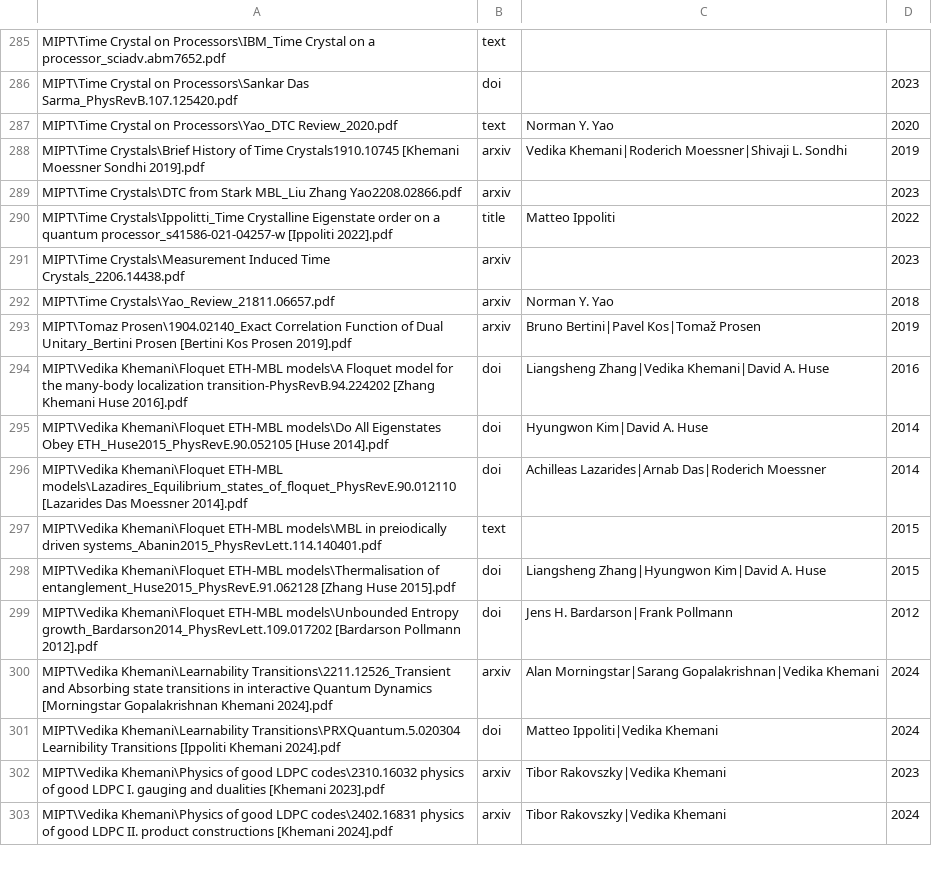
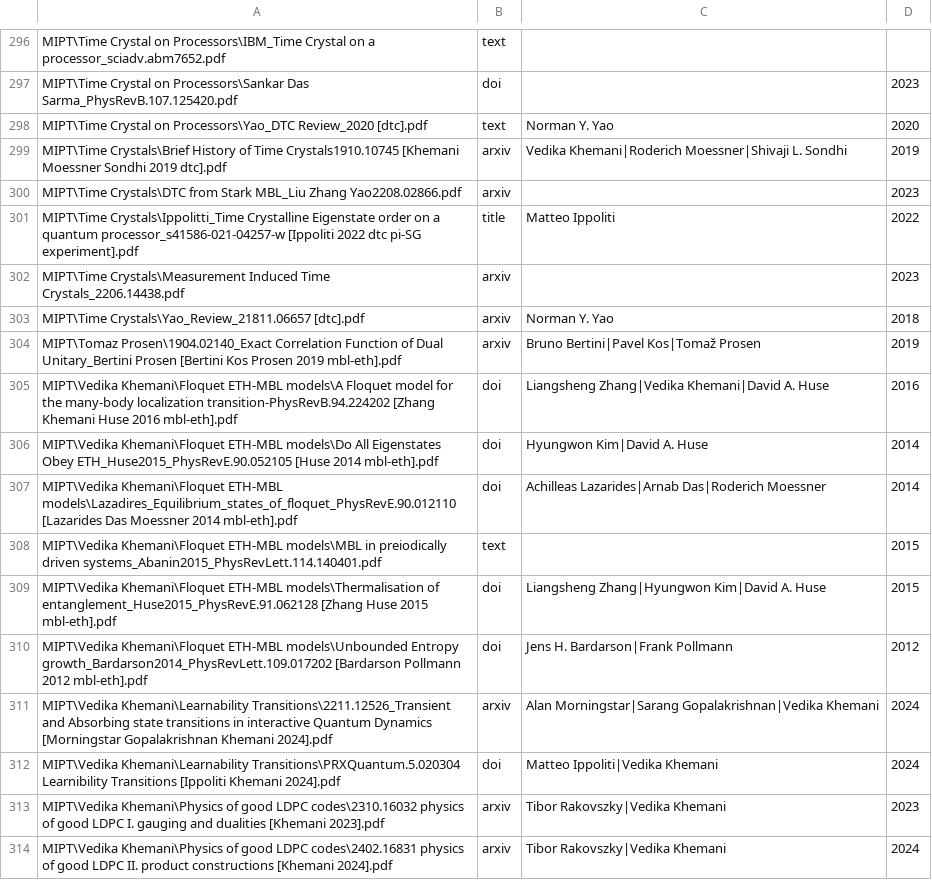
Before and after one commit to sagnikrg/connected_authors, a CSV file: data/papers.csv, drawn as a sheet; only a part is shown, gaps mark what is left out; the diff covers the shown part only.

```diff
--- a/data/papers.csv
+++ b/data/papers.csv
@@ -286,15 +297,15 @@ MIPT\Time Crystal on Processors\IBM_Time Crystal on a processor_sciadv.abm7652.p
 MIPT\Time Crystal on Processors\Sankar Das Sarma_PhysRevB.107.125420.pdf,doi,,2023
-MIPT\Time Crystal on Processors\Yao_DTC Review_2020.pdf,text,Norman Y. Yao,2020
-MIPT\Time Crystals\Brief History of Time Crystals1910.10745 [Khemani Moessner Sondhi 2019].pdf,arxiv,Vedika Khemani|Roderich Moessner|Shivaji L. Sondhi,2019
+MIPT\Time Crystal on Processors\Yao_DTC Review_2020 [dtc].pdf,text,Norman Y. Yao,2020
+MIPT\Time Crystals\Brief History of Time Crystals1910.10745 [Khemani Moessner Sondhi 2019 dtc].pdf,arxiv,Vedika Khemani|Roderich Moessner|Shivaji L. Sondhi,2019
 MIPT\Time Crystals\DTC from Stark MBL_Liu Zhang Yao2208.02866.pdf,arxiv,,2023
-MIPT\Time Crystals\Ippolitti_Time Crystalline Eigenstate order on a  quantum processor_s41586-021-04257-w [Ippoliti 2022].pdf,title,Matteo Ippoliti,2022
+MIPT\Time Crystals\Ippolitti_Time Crystalline Eigenstate order on a  quantum processor_s41586-021-04257-w [Ippoliti 2022 dtc pi-SG experiment].pdf,title,Matteo Ippoliti,2022
 MIPT\Time Crystals\Measurement Induced Time Crystals_2206.14438.pdf,arxiv,,2023
-MIPT\Time Crystals\Yao_Review_21811.06657.pdf,arxiv,Norman Y. Yao,2018
-MIPT\Tomaz Prosen\1904.02140_Exact Correlation Function of Dual Unitary_Bertini Prosen [Bertini Kos Prosen 2019].pdf,arxiv,Bruno Bertini|Pavel Kos|Tomaž Prosen,2019
-MIPT\Vedika Khemani\Floquet ETH-MBL models\A Floquet model for the many-body localization transition-PhysRevB.94.224202 [Zhang Khemani Huse 2016].pdf,doi,Liangsheng Zhang|Vedika Khemani|David A. Huse,2016
-MIPT\Vedika Khemani\Floquet ETH-MBL models\Do All Eigenstates Obey ETH_Huse2015_PhysRevE.90.052105 [Huse 2014].pdf,doi,Hyungwon Kim|David A. Huse,2014
-MIPT\Vedika Khemani\Floquet ETH-MBL models\Lazadires_Equilibrium_states_of_floquet_PhysRevE.90.012110 [Lazarides Das Moessner 2014].pdf,doi,Achilleas Lazarides|Arnab Das|Roderich Moessner,2014
+MIPT\Time Crystals\Yao_Review_21811.06657 [dtc].pdf,arxiv,Norman Y. Yao,2018
+MIPT\Tomaz Prosen\1904.02140_Exact Correlation Function of Dual Unitary_Bertini Prosen [Bertini Kos Prosen 2019 mbl-eth].pdf,arxiv,Bruno Bertini|Pavel Kos|Tomaž Prosen,2019
+MIPT\Vedika Khemani\Floquet ETH-MBL models\A Floquet model for the many-body localization transition-PhysRevB.94.224202 [Zhang Khemani Huse 2016 mbl-eth].pdf,doi,Liangsheng Zhang|Vedika Khemani|David A. Huse,2016
+MIPT\Vedika Khemani\Floquet ETH-MBL models\Do All Eigenstates Obey ETH_Huse2015_PhysRevE.90.052105 [Huse 2014 mbl-eth].pdf,doi,Hyungwon Kim|David A. Huse,2014
+MIPT\Vedika Khemani\Floquet ETH-MBL models\Lazadires_Equilibrium_states_of_floquet_PhysRevE.90.012110 [Lazarides Das Moessner 2014 mbl-eth].pdf,doi,Achilleas Lazarides|Arnab Das|Roderich Moessner,2014
 MIPT\Vedika Khemani\Floquet ETH-MBL models\MBL in preiodically driven systems_Abanin2015_PhysRevLett.114.140401.pdf,text,,2015
-MIPT\Vedika Khemani\Floquet ETH-MBL models\Thermalisation of entanglement_Huse2015_PhysRevE.91.062128 [Zhang Huse 2015].pdf,doi,Liangsheng Zhang|Hyungwon Kim|David A. Huse,2015
-MIPT\Vedika Khemani\Floquet ETH-MBL models\Unbounded Entropy growth_Bardarson2014_PhysRevLett.109.017202 [Bardarson Pollmann 2012].pdf,doi,Jens H. Bardarson|Frank Pollmann,2012
+MIPT\Vedika Khemani\Floquet ETH-MBL models\Thermalisation of entanglement_Huse2015_PhysRevE.91.062128 [Zhang Huse 2015 mbl-eth].pdf,doi,Liangsheng Zhang|Hyungwon Kim|David A. Huse,2015
+MIPT\Vedika Khemani\Floquet ETH-MBL models\Unbounded Entropy growth_Bardarson2014_PhysRevLett.109.017202 [Bardarson Pollmann 2012 mbl-eth].pdf,doi,Jens H. Bardarson|Frank Pollmann,2012
 MIPT\Vedika Khemani\Learnability Transitions\2211.12526_Transient and Absorbing state transitions in interactive Quantum Dynamics [Morningstar Gopalakrishnan Khemani 2024].pdf,arxiv,Alan Morningstar|Sarang Gopalakrishnan|Vedika Khemani,2024
```
Also changed, not shown: 11 added rows and 128 edited cells elsewhere in this file, 13 other files.
